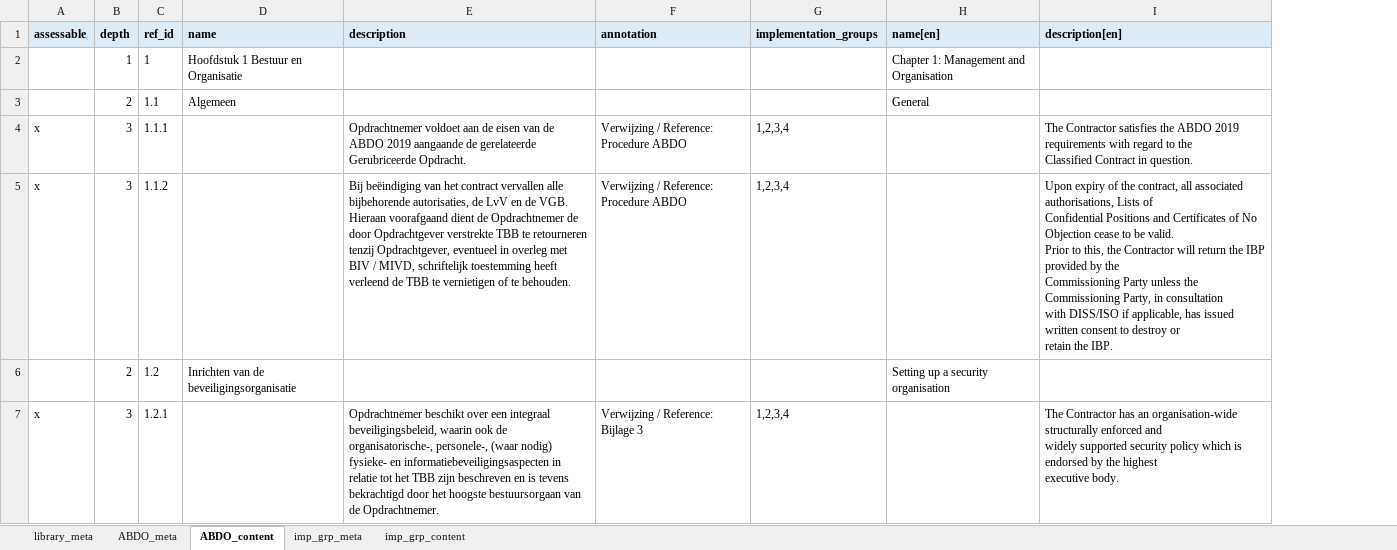
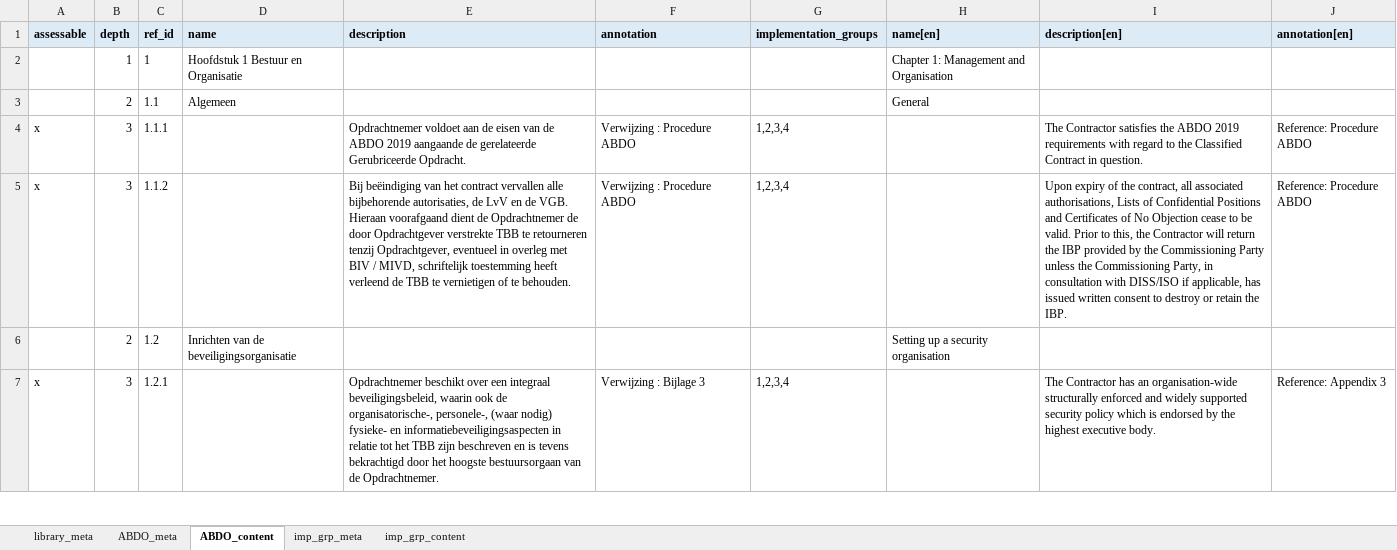
Before and after one commit to intuitem/ciso-assistant-community, an Excel workbook: tools/excel/netherlands/abdo_2019.xlsx, sheet ABDO_content, drawn as a sheet; only a part is shown; values as stored, in another font and other column widths than the file's, no borders; the diff covers the shown part only; the diff names each change by its address in the sheet, - before the commit and + after, or states it on an @@ line.

Commit message:
[Excel] Fix English Framework Descriptions & Fix annotations
Fixed annotation formatting for Dutch & Added annotation translation for English

```diff
--- a/tools/excel/netherlands/abdo_2019.xlsx (sheet ABDO_content)
+++ b/tools/excel/netherlands/abdo_2019.xlsx (sheet ABDO_content)
+column J (annotation[en]), rows 4-7: Reference: Procedure ABDO | Reference: Procedure ABDO |  | Reference: Appendix 3
-F4:F5 (annotation): Verwijzing / Reference: Procedure ABDO
+F4:F5 (annotation): Verwijzing : Procedure ABDO
-I4 (description[en]): …in question.
+I4 (description[en]): …in question.
-I5 (description[en]): …the IBP.
+I5 (description[en]): …the IBP.
-F7 (annotation): Verwijzing / Reference: Bijlage 3
+F7 (annotation): Verwijzing : Bijlage 3
-I7 (description[en]): …executive body.
+I7 (description[en]): …executive body.
```
Also changed, not shown: 504 edited cells elsewhere in this sheet.
